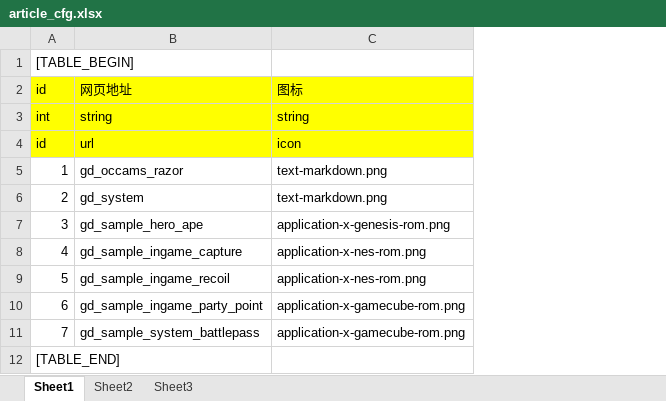
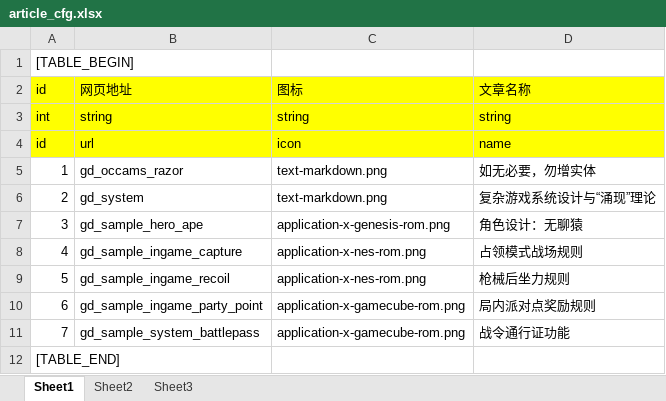
Before and after one commit to jianzou1/Emanon, an Excel workbook: cfg/article_cfg.xlsx, sheet Sheet1, drawn as a sheet; values as stored, in another font and other column widths than the file's, no borders; the diff names each change by its address in the sheet, - before the commit and + after, or states it on an @@ line.

Commit message:
remove progress and opmize article

```diff
--- a/cfg/article_cfg.xlsx (sheet Sheet1)
+++ b/cfg/article_cfg.xlsx (sheet Sheet1)
+column D, rows 2-11: 文章名称 | string | name | 如无必要，勿增实体 | 复杂游戏系统设计与“涌现”理论 | 角色设计：无聊猿 | 占领模式战场规则 | 枪械后坐力规则 | 局内派对点奖励规则 | 战令通行证功能
```
Also changed, not shown: 6 other files.
